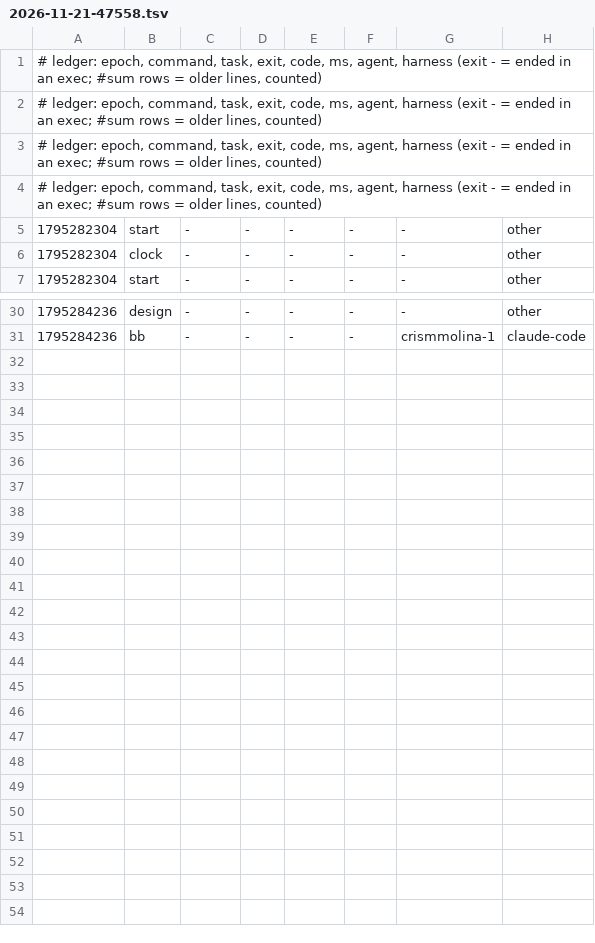
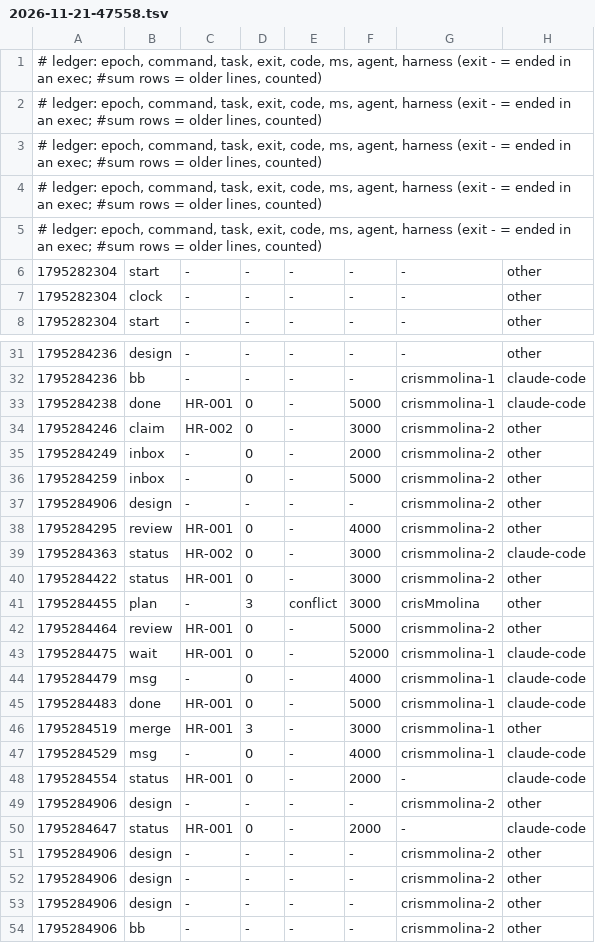
Before and after one commit to crisMmolina/Vibeathon-2026, a TSV file: metrics/2026-11-21-47558.tsv, drawn as a sheet; only a part is shown, gaps mark what is left out.

Commit message:
uak: blackbox +3, metrics +22

```diff
--- a/metrics/2026-11-21-47558.tsv
+++ b/metrics/2026-11-21-47558.tsv
@@ -4,2 +4,3 @@
 # ledger: epoch, command, task, exit, code, ms, agent, harness (exit - = ended in an exec; #sum rows = older lines, counted)
+# ledger: epoch, command, task, exit, code, ms, agent, harness (exit - = ended in an exec; #sum rows = older lines, counted)
 1795282304	start	-	-	-	-	-	other
@@ -31 +32,23 @@
 1795284236	bb	-	-	-	-	crismmolina-1	claude-code
+1795284238	done	HR-001	0	-	5000	crismmolina-1	claude-code
+1795284246	claim	HR-002	0	-	3000	crismmolina-2	other
+1795284249	inbox	-	0	-	2000	crismmolina-2	other
+1795284259	inbox	-	0	-	5000	crismmolina-2	other
+1795284906	design	-	-	-	-	crismmolina-2	other
+1795284295	review	HR-001	0	-	4000	crismmolina-2	other
+1795284363	status	HR-002	0	-	3000	crismmolina-2	claude-code
+1795284422	status	HR-001	0	-	3000	crismmolina-2	other
+1795284455	plan	-	3	conflict	3000	crisMmolina	other
+1795284464	review	HR-001	0	-	5000	crismmolina-2	other
+1795284475	wait	HR-001	0	-	52000	crismmolina-1	claude-code
+1795284479	msg	-	0	-	4000	crismmolina-1	claude-code
+1795284483	done	HR-001	0	-	5000	crismmolina-1	claude-code
+1795284519	merge	HR-001	3	-	3000	crismmolina-1	other
+1795284529	msg	-	0	-	4000	crismmolina-1	claude-code
+1795284554	status	HR-001	0	-	2000	-	claude-code
+1795284906	design	-	-	-	-	crismmolina-2	other
+1795284647	status	HR-001	0	-	2000	-	claude-code
+1795284906	design	-	-	-	-	crismmolina-2	other
+1795284906	design	-	-	-	-	crismmolina-2	other
+1795284906	design	-	-	-	-	crismmolina-2	other
+1795284906	bb	-	-	-	-	crismmolina-2	other
```
Also changed, not shown: 1 other file.
